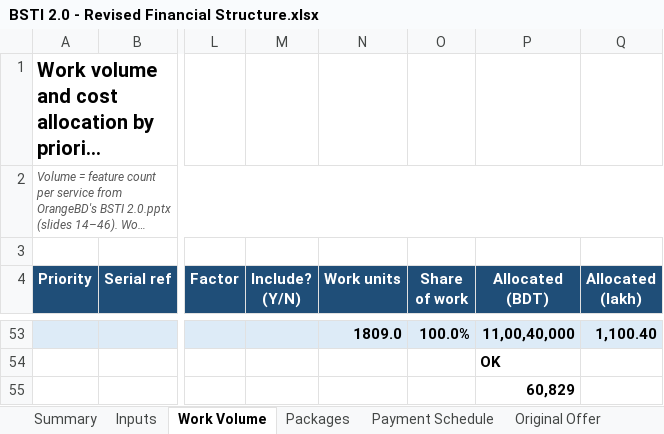
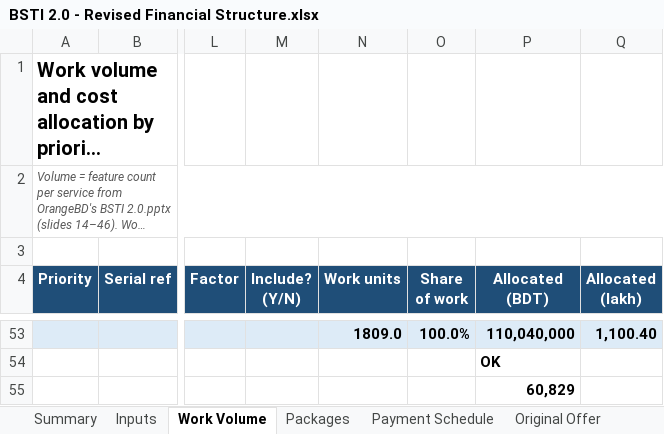
Before and after one commit to abdnahid/bsti_v2, an Excel workbook: BSTI 2.0 - Revised Financial Structure.xlsx, sheet Work Volume, drawn as a sheet; only a part is shown, gaps mark what is left out; long unchanged cells end in …; values as stored, in another font and other column widths than the file's, no borders; the diff covers the shown part only; the diff names each change by its address in the sheet, - before the commit and + after, or states it on an @@ line.

```diff
--- a/BSTI 2.0 - Revised Financial Structure.xlsx (sheet Work Volume)
+++ b/BSTI 2.0 - Revised Financial Structure.xlsx (sheet Work Volume)
-P53 (Allocated (BDT)): 11,00,40,000
+P53 (Allocated (BDT)): 110,040,000
```
Also changed, not shown: 62 edited cells elsewhere in this sheet, sheet Summary, sheet Packages, sheet Gantt, sheet Payment Schedule, sheet Original Offer, sheet Inputs, 1 more sheet, formulas that keep their value, 2 other files.
